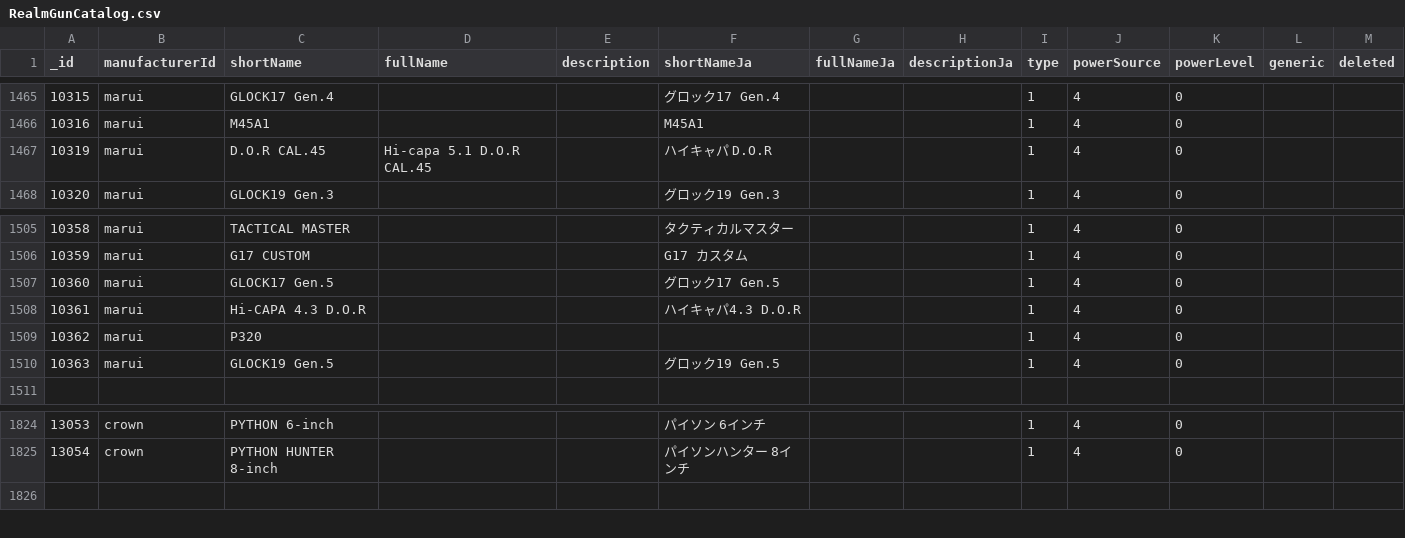
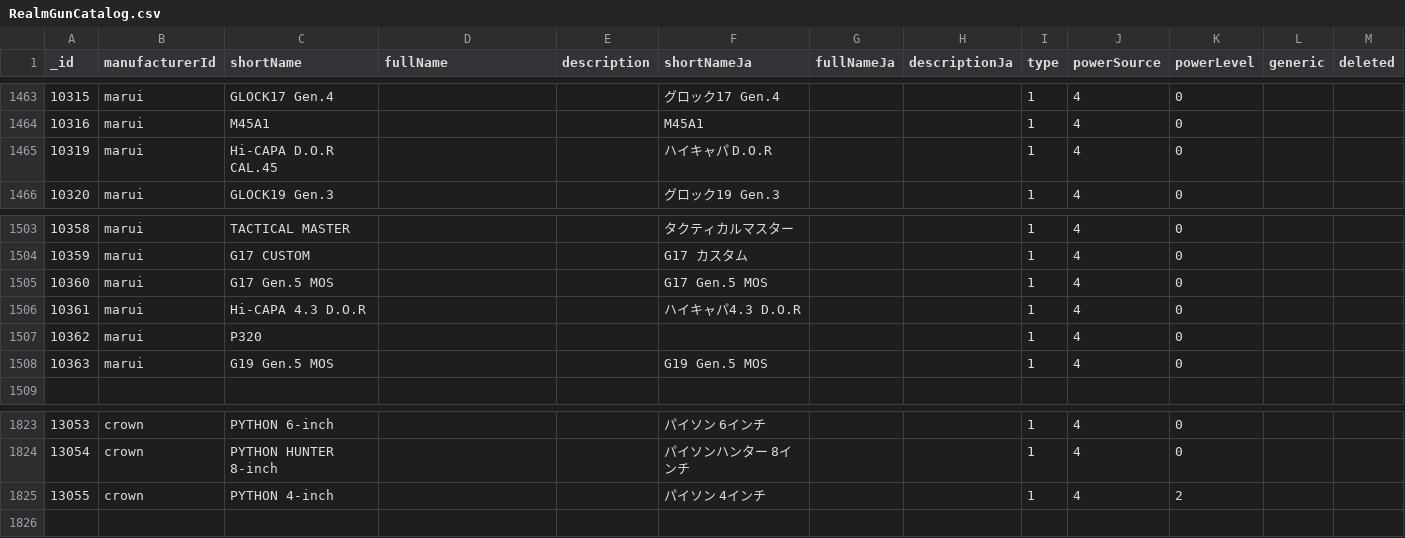
Before and after one commit to Precision-Marks/airsoft_database, a CSV file: source_data/RealmGunCatalog.csv, drawn as a sheet; only a part is shown, gaps mark what is left out; the diff covers the shown part only.

```diff
--- a/source_data/RealmGunCatalog.csv
+++ b/source_data/RealmGunCatalog.csv
@@ -1466,3 +1464,3 @@ _id,manufacturerId,shortName,fullName,description,shortNameJa,fullNameJa,descrip
 10316,"marui","M45A1","","","M45A1","","",1,4,0,,
-10319,"marui","D.O.R CAL.45","Hi-capa 5.1 D.O.R CAL.45","","ハイキャパ D.O.R","","",1,4,0,,
+10319,"marui","Hi-CAPA D.O.R CAL.45","","","ハイキャパ D.O.R","","",1,4,0,,
 10320,"marui","GLOCK19 Gen.3","","","グロック19 Gen.3","","",1,4,0,,
@@ -1506,6 +1504,6 @@ _id,manufacturerId,shortName,fullName,description,shortNameJa,fullNameJa,descrip
 10359,"marui","G17 CUSTOM","","","G17 カスタム","","",1,4,0,,
-10360,"marui","GLOCK17 Gen.5","","","グロック17 Gen.5","","",1,4,0,,
+10360,"marui","G17 Gen.5 MOS","","","G17 Gen.5 MOS","","",1,4,0,,
 10361,"marui","Hi-CAPA 4.3 D.O.R","","","ハイキャパ4.3 D.O.R","","",1,4,0,,
 10362,"marui","P320","","","","","",1,4,0,,
-10363,"marui","GLOCK19 Gen.5","","","グロック19 Gen.5","","",1,4,0,,
+10363,"marui","G19 Gen.5 MOS","","","G19 Gen.5 MOS","","",1,4,0,,
 
@@ -1825,2 +1824,3 @@ _id,manufacturerId,shortName,fullName,description,shortNameJa,fullNameJa,descrip
 13054,"crown","PYTHON HUNTER 8-inch","","","パイソンハンター 8インチ","","",1,4,0,,
+13055,"crown","PYTHON 4-inch","","","パイソン 4インチ","","",1,4,2,,
 
```
Also changed, not shown: 10 added rows, 2 removed rows and 4 edited cells elsewhere in this file.
